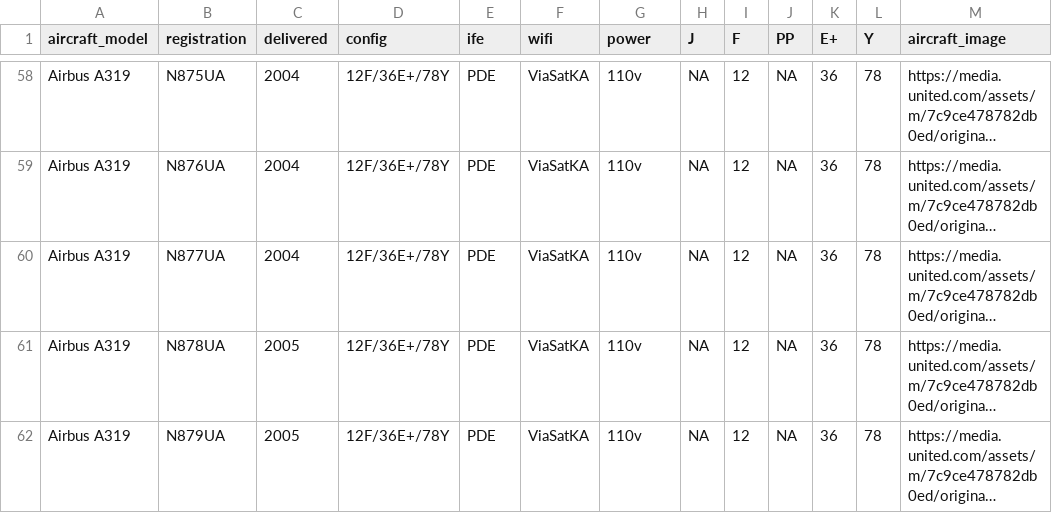
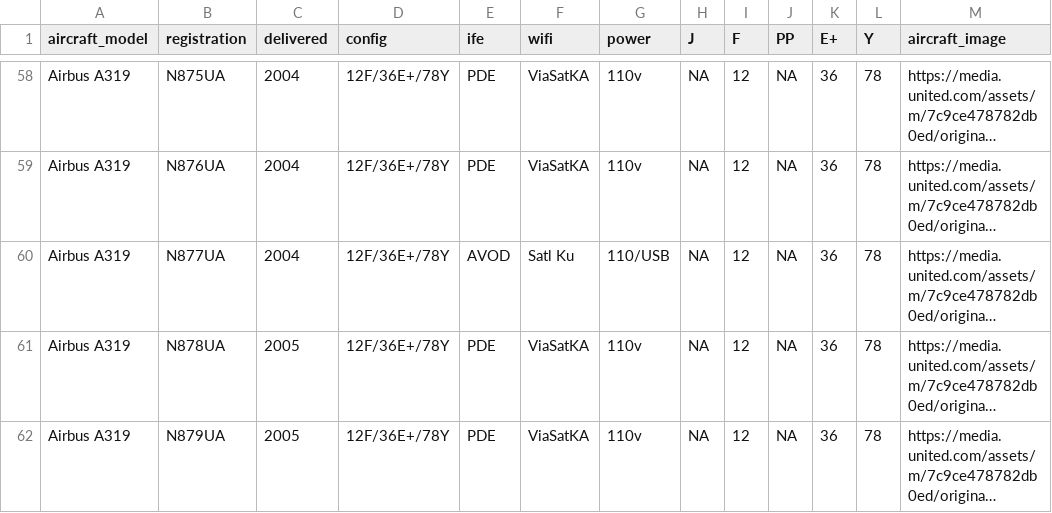
Before and after one commit to mstavro/fleetR, a CSV file: data/united_full_fleet_info.csv, drawn as a sheet; only a part is shown, gaps mark what is left out; long unchanged cells end in …; the diff names each change by its address in the sheet, - before the commit and + after, or states it on an @@ line.

```diff
--- a/data/united_full_fleet_info.csv
+++ b/data/united_full_fleet_info.csv
-E60 (ife): PDE
+E60 (ife): AVOD
-F60 (wifi): ViaSatKA
+F60 (wifi): Satl Ku
-G60 (power): 110v
+G60 (power): 110/USB
```
Also changed, not shown: data/compatible_registrations.csv.
